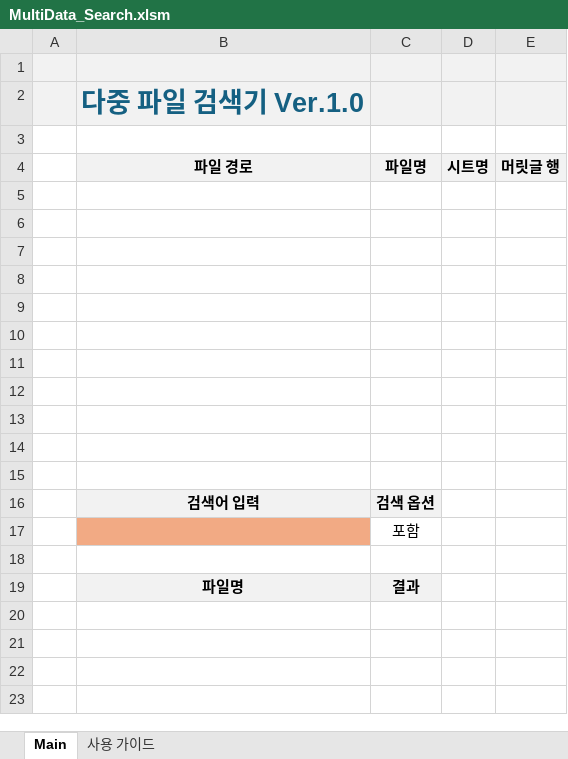
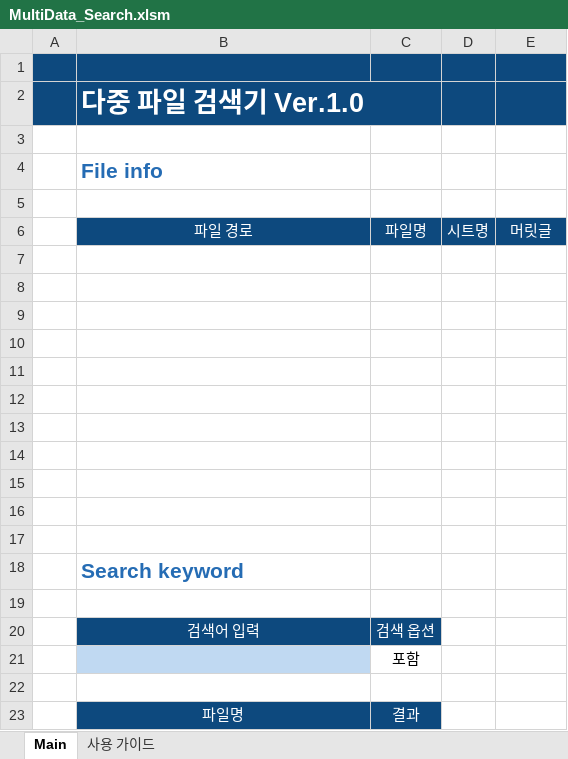
Before and after one commit to siminnxg/vba_Git, an Excel workbook: MX/MultiData_Search/bin/MultiData_Search.xlsm, sheet Main, drawn as a sheet; values as stored, in another font and other column widths than the file's, no borders; charts and pictures and conditional formats not drawn; addresses are those after the commit; the diff names each change by its address in the sheet, - before the commit and + after, or states it on an @@ line.

```diff
--- a/MX/MultiData_Search/bin/MultiData_Search.xlsm (sheet Main)
+++ b/MX/MultiData_Search/bin/MultiData_Search.xlsm (sheet Main)
-A1:E2 fill: #F2F2F2
+A1:E2 fill: #0D497E
-B2 text colour: #156082
+B2 text colour: #FFFFFF
+B2:C2 merged
+row 4:  | File info
+row 5: (empty)
@@ B6:E6 fill: #F2F2F2 → #0D497E, bold: on → off, text colour: black → #FFFFFF @@
-E6: 머릿글 행
+E6: 머릿글
+row 17: (empty)
+row 18:  | Search keyword
@@ B20:C20 fill: #F2F2F2 → #0D497E, bold: on → off, text colour: black → #FFFFFF @@
-B21 fill: #F2AA84
+B21 fill: #C0D9F2
@@ B23:C23 fill: #F2F2F2 → #0D497E, bold: on → off, text colour: black → #FFFFFF @@
```
Also changed, not shown: sheet 사용 가이드, charts or pictures, 2 other files.
